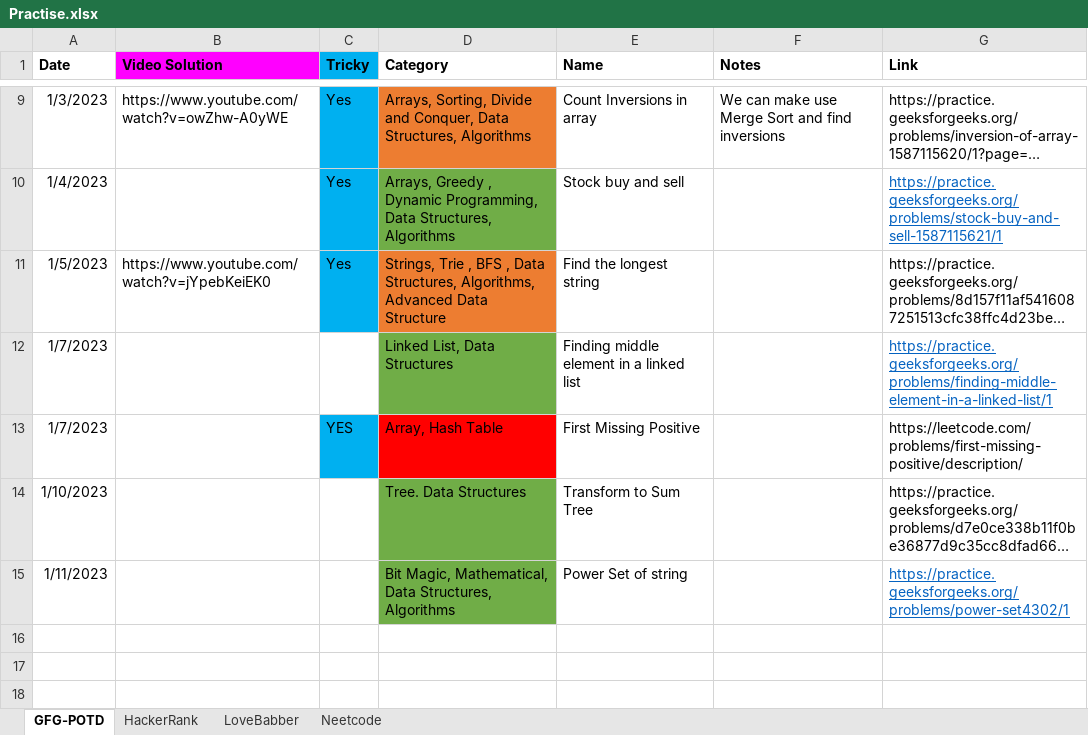
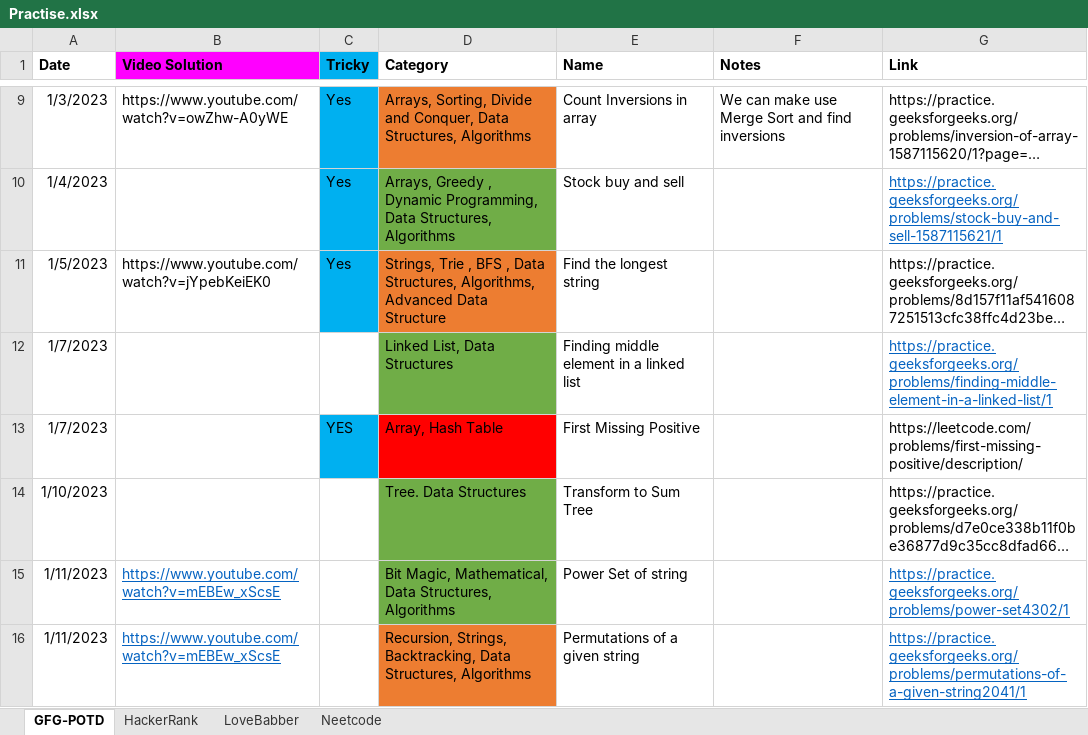
Before and after one commit to nikhilRevanakar/my-udemy, an Excel workbook: Practise.xlsx, sheet GFG-POTD, drawn as a sheet; only a part is shown, gaps mark what is left out; long unchanged cells end in …; values as stored, in another font and other column widths than the file's, no borders; table styles not drawn; the diff names each change by its address in the sheet, - before the commit and + after, or states it on an @@ line.

Commit message:
Practise XL update

```diff
--- a/Practise.xlsx (sheet GFG-POTD)
+++ b/Practise.xlsx (sheet GFG-POTD)
-B15 (Video Solution): (empty)
+B15 (Video Solution): https://www.youtube.com/watch?v=mEBEw_xScsE
+row 16: 1/11/2023 | https://www.youtube.com/watch?v=mEBEw_xScsE |  | Recursion, Strings, Backtracking, Data Structures, Algorithms | Permutations of a given string |  | https://practice.geeksforgeeks.org/problems/permutations-of-a-given-string2041/1
```
Also changed, not shown: sheet LoveBabber, 2 other files.
